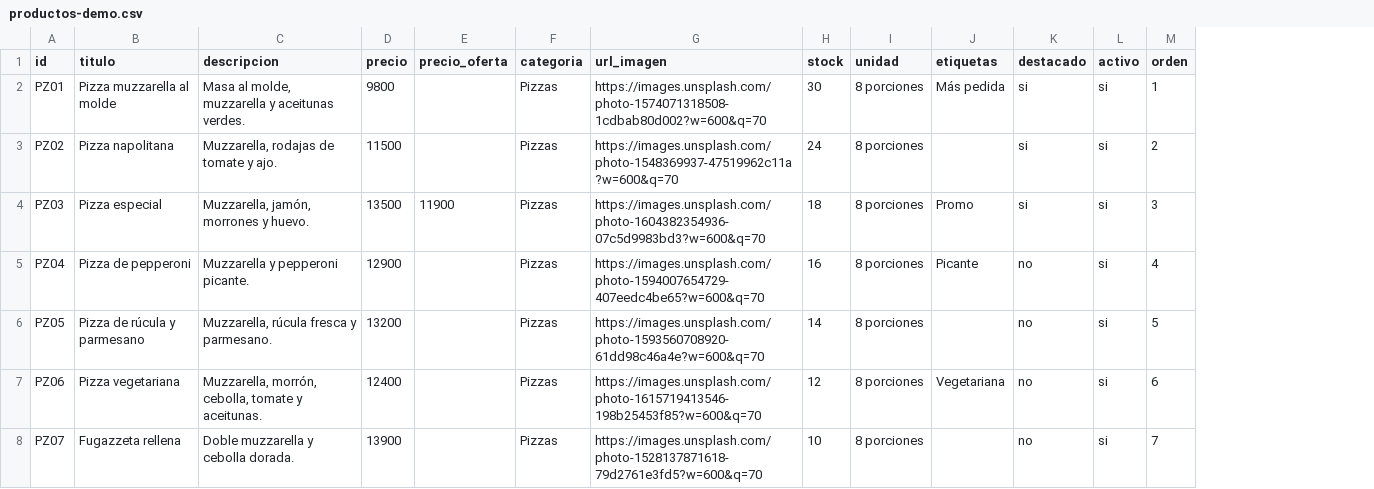
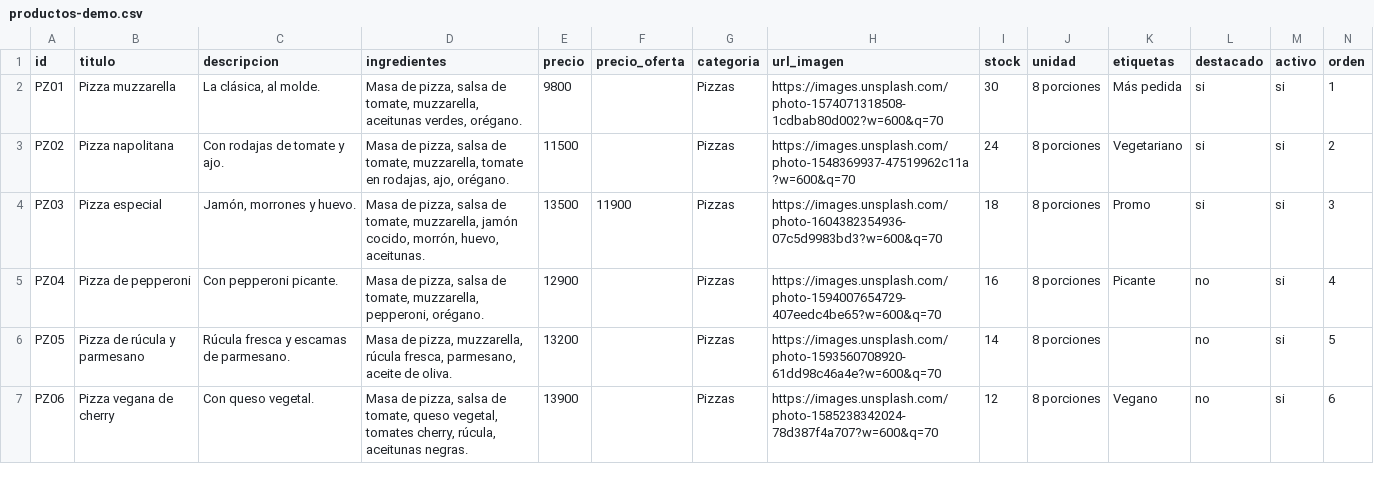
Before and after one commit to valentinjurado/catalogo-whatsapp, a CSV file: public/productos-demo.csv, drawn as a sheet; only a part is shown; removed rows and columns are numbered as before the commit, all else as after; the diff covers the shown part only; the diff names each change by its address in the sheet, - before the commit and + after, or states it on an @@ line.

```diff
--- a/public/productos-demo.csv
+++ b/public/productos-demo.csv
+column D (ingredientes), rows 2-7: Masa de pizza, salsa de tomate, muzzarella, aceitunas verdes, orégano. | Masa de pizza, salsa de tomate, muzzarella, tomate en rodajas, ajo, orégano. | Masa de pizza, salsa de tomate, muzzarella, jamón cocido, morrón, huevo, aceitunas. | Masa de pizza, salsa de tomate, muzzarella, pepperoni, orégano. | Masa de pizza, muzzarella, rúcula fresca, parmesano, aceite de oliva. | Masa de pizza, salsa de tomate, queso vegetal, tomates cherry, rúcula, aceitunas negras.
-B2 (titulo): Pizza muzzarella al molde
+B2 (titulo): Pizza muzzarella
-C2 (descripcion): Masa al molde, muzzarella y aceitunas verdes.
+C2 (descripcion): La clásica, al molde.
-C3 (descripcion): Muzzarella, rodajas de tomate y ajo.
+C3 (descripcion): Con rodajas de tomate y ajo.
-K3 (etiquetas): (empty)
+K3 (etiquetas): Vegetariano
-C4 (descripcion): Muzzarella, jamón, morrones y huevo.
+C4 (descripcion): Jamón, morrones y huevo.
-C5 (descripcion): Muzzarella y pepperoni picante.
+C5 (descripcion): Con pepperoni picante.
-C6 (descripcion): Muzzarella, rúcula fresca y parmesano.
+C6 (descripcion): Rúcula fresca y escamas de parmesano.
-B7 (titulo): Pizza vegetariana
+B7 (titulo): Pizza vegana de cherry
-C7 (descripcion): Muzzarella, morrón, cebolla, tomate y aceitunas.
+C7 (descripcion): Con queso vegetal.
-E7 (precio): 12400
+E7 (precio): 13900
-H7 (url_imagen): https://images.unsplash.com/photo-1615719413546-198b25453f85?w=600&q=70
+H7 (url_imagen): https://images.unsplash.com/photo-1585238342024-78d387f4a707?w=600&q=70
-K7 (etiquetas): Vegetariana
+K7 (etiquetas): Vegano
-row 8: PZ07 | Fugazzeta rellena | Doble muzzarella y cebolla dorada. | 13900 |  | Pizzas | https://images.unsplash.com/photo-1528137871618-79d2761e3fd5?w=600&q=70 | 10 | 8 porciones |  | no | si | 7
```
Also changed, not shown: 3 added rows, 5 removed rows and 45 edited cells elsewhere in this file, 26 other files.
